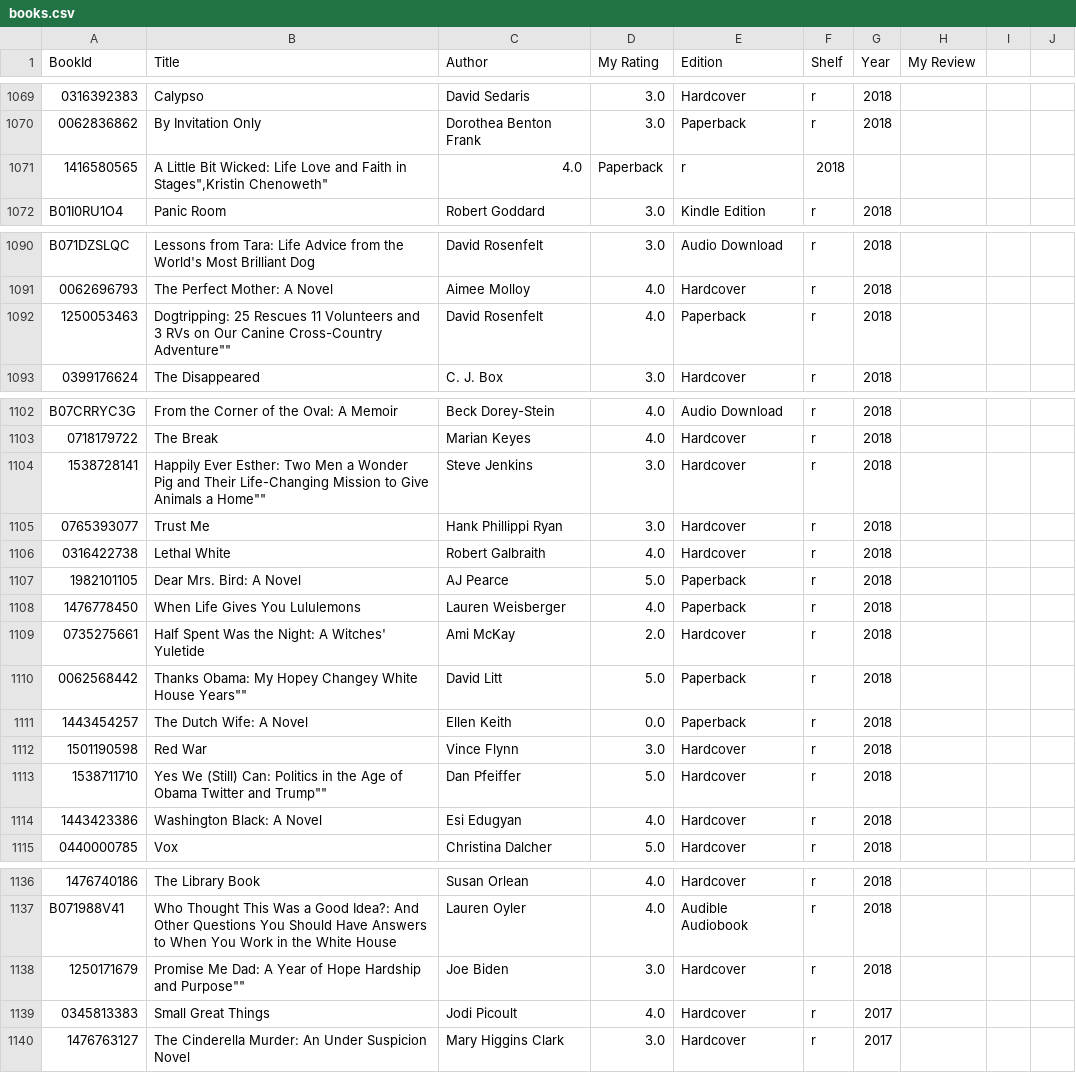
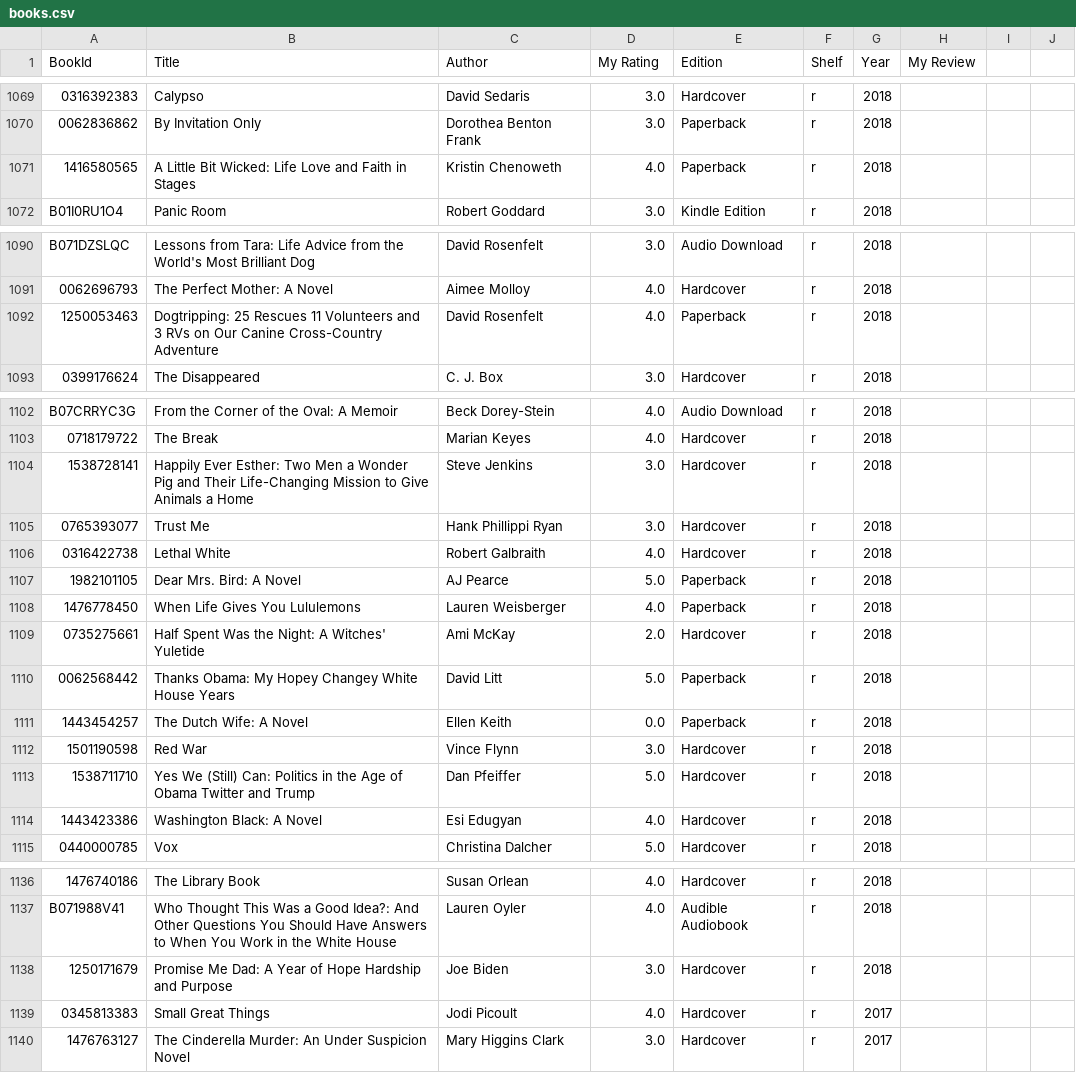
Before and after one commit to codetojoy/self, a CSV file: personal/books_sce/books.csv, drawn as a sheet; only a part is shown, gaps mark what is left out; the diff names each change by its address in the sheet, - before the commit and + after, or states it on an @@ line.

Commit message:
incremental update Mon 23 May 2022 21:29:45 ADT

```diff
--- a/personal/books_sce/books.csv
+++ b/personal/books_sce/books.csv
-B1071 (Title): …Faith in Stages",Kristin Chenoweth"
+B1071 (Title): …Faith in Stages
-C1071 (Author): 4.0
+C1071 (Author): Kristin Chenoweth
-D1071 (My Rating): Paperback
+D1071 (My Rating): 4.0
-E1071 (Edition): r
+E1071 (Edition): Paperback
-F1071 (Shelf): 2018
+F1071 (Shelf): r
-G1071 (Year): (empty)
+G1071 (Year): 2018
-B1092 (Title): …Canine Cross-Country Adventure""
+B1092 (Title): …Canine Cross-Country Adventure
-B1104 (Title): …Animals a Home""
+B1104 (Title): …Animals a Home
-B1110 (Title): …White House Years""
+B1110 (Title): …White House Years
-B1113 (Title): …Twitter and Trump""
+B1113 (Title): …Twitter and Trump
-B1138 (Title): …Hardship and Purpose""
+B1138 (Title): …Hardship and Purpose
```
